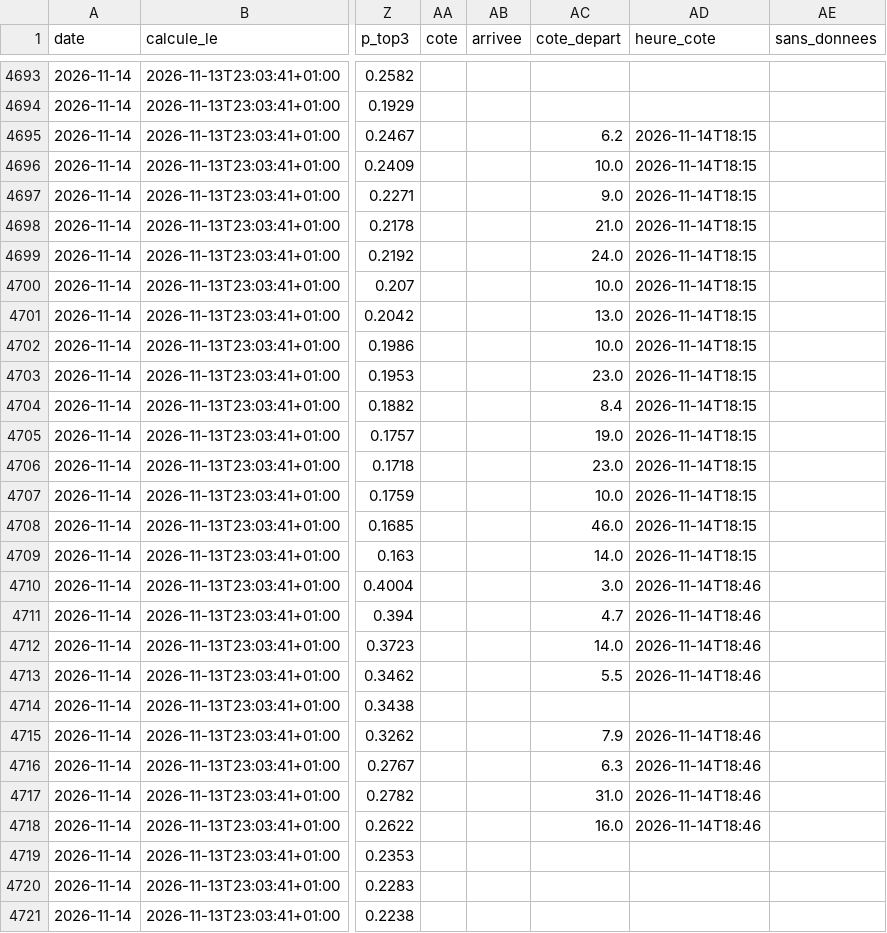
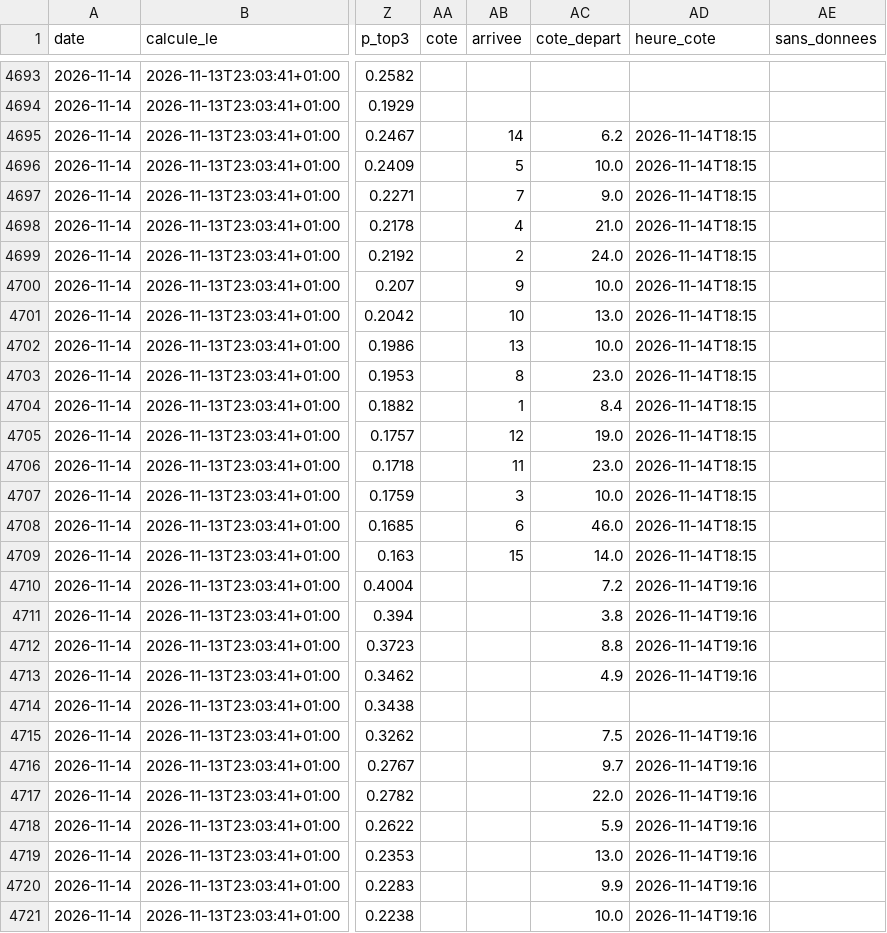
Before and after one commit to irrever/c-kdo-test, a CSV file: quinte/journal/registre.csv, drawn as a sheet; only a part is shown, gaps mark what is left out; the diff covers the shown part only; the diff names each change by its address in the sheet, - before the commit and + after, or states it on an @@ line.

```diff
--- a/quinte/journal/registre.csv
+++ b/quinte/journal/registre.csv
-AB4695 (arrivee): (empty)
+AB4695 (arrivee): 14
-AB4696 (arrivee): (empty)
+AB4696 (arrivee): 5
-AB4697 (arrivee): (empty)
+AB4697 (arrivee): 7
-AB4698 (arrivee): (empty)
+AB4698 (arrivee): 4
-AB4699 (arrivee): (empty)
+AB4699 (arrivee): 2
-AB4700 (arrivee): (empty)
+AB4700 (arrivee): 9
-AB4701 (arrivee): (empty)
+AB4701 (arrivee): 10
-AB4702 (arrivee): (empty)
+AB4702 (arrivee): 13
-AB4703 (arrivee): (empty)
+AB4703 (arrivee): 8
-AB4704 (arrivee): (empty)
+AB4704 (arrivee): 1
-AB4705 (arrivee): (empty)
+AB4705 (arrivee): 12
-AB4706 (arrivee): (empty)
+AB4706 (arrivee): 11
-AB4707 (arrivee): (empty)
+AB4707 (arrivee): 3
-AB4708 (arrivee): (empty)
+AB4708 (arrivee): 6
-AB4709 (arrivee): (empty)
+AB4709 (arrivee): 15
-AC4710 (cote_depart): 3.0
+AC4710 (cote_depart): 7.2
-AD4710:AD4713 (heure_cote): 2026-11-14T18:46
+AD4710:AD4713 (heure_cote): 2026-11-14T19:16
-AC4711 (cote_depart): 4.7
+AC4711 (cote_depart): 3.8
-AC4712 (cote_depart): 14.0
+AC4712 (cote_depart): 8.8
-AC4713 (cote_depart): 5.5
+AC4713 (cote_depart): 4.9
-AC4715 (cote_depart): 7.9
+AC4715 (cote_depart): 7.5
-AD4715:AD4718 (heure_cote): 2026-11-14T18:46
+AD4715:AD4718 (heure_cote): 2026-11-14T19:16
-AC4716 (cote_depart): 6.3
+AC4716 (cote_depart): 9.7
-AC4717 (cote_depart): 31.0
+AC4717 (cote_depart): 22.0
-AC4718 (cote_depart): 16.0
+AC4718 (cote_depart): 5.9
-AC4719 (cote_depart): (empty)
+AC4719 (cote_depart): 13.0
-AD4719:AD4721 (heure_cote): (empty)
+AD4719:AD4721 (heure_cote): 2026-11-14T19:16
-AC4720 (cote_depart): (empty)
+AC4720 (cote_depart): 9.9
-AC4721 (cote_depart): (empty)
+AC4721 (cote_depart): 10.0
```
Also changed, not shown: 91 edited cells elsewhere in this file, 3 other files.
